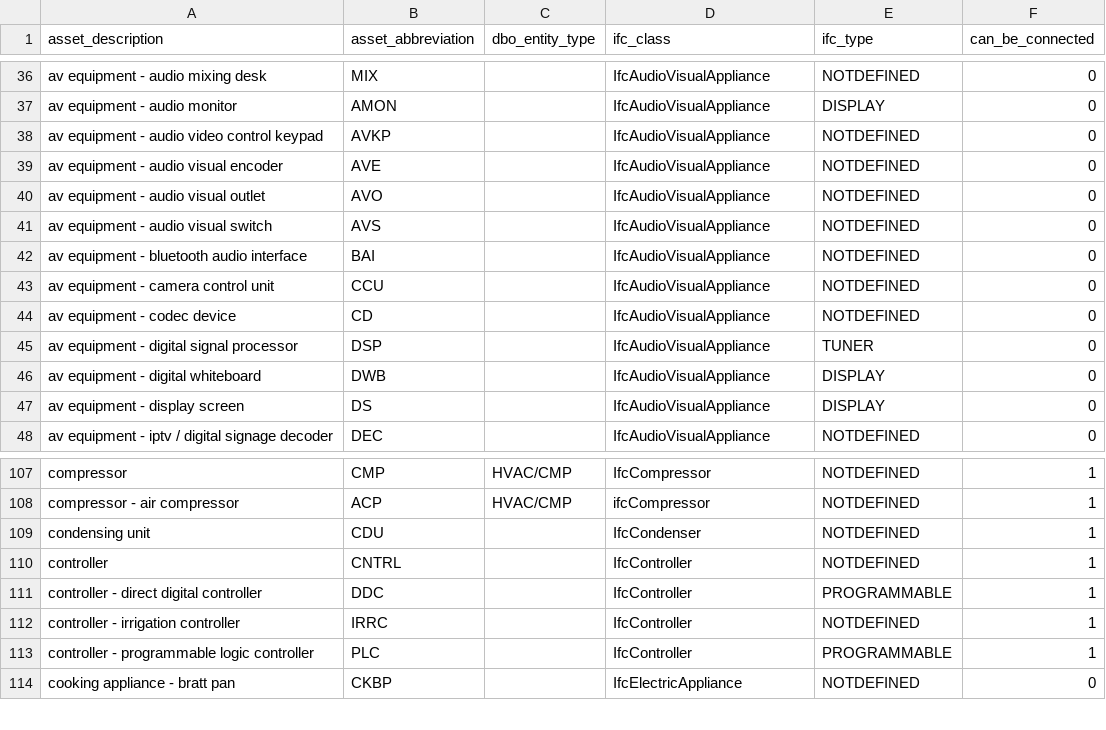
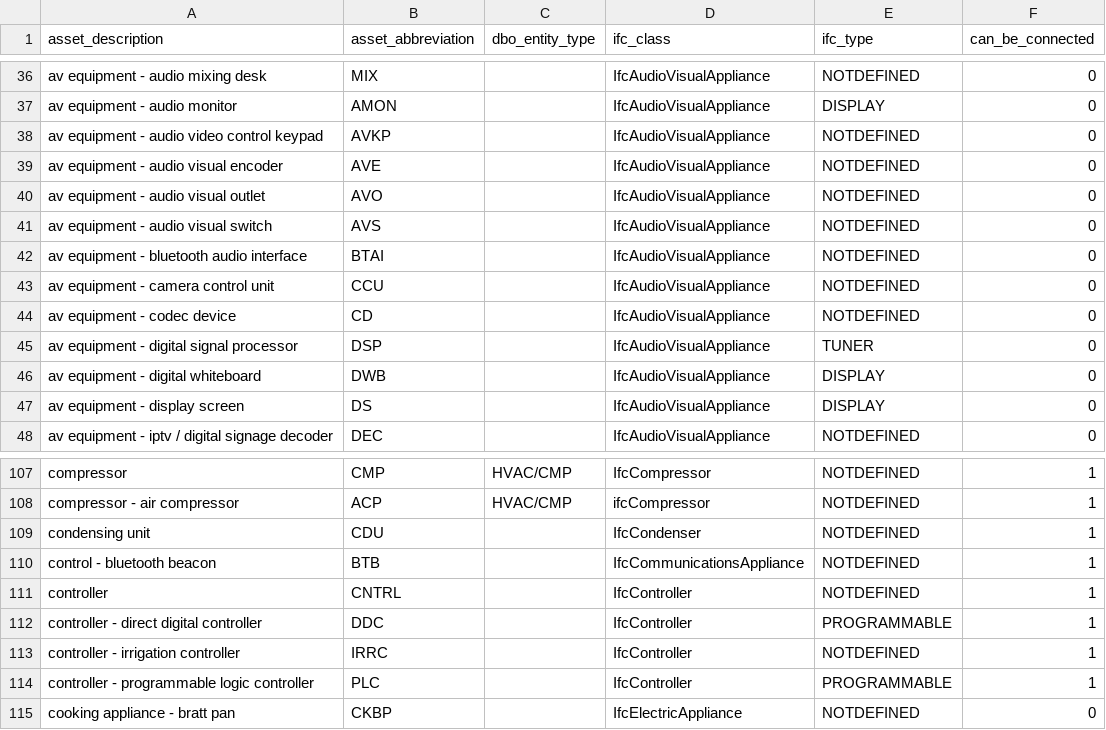
Before and after one commit to theodi/BDNS, a CSV file: BDNS_Abbreviations_Register.csv, drawn as a sheet; only a part is shown, gaps mark what is left out.

Commit message:
➕add `BTB` bluetooth beacon, ♻ rename `BAI` --> `BTAI`

```diff
--- a/BDNS_Abbreviations_Register.csv
+++ b/BDNS_Abbreviations_Register.csv
@@ -41,3 +41,3 @@ av equipment - audio visual outlet,AVO,,IfcAudioVisualAppliance,NOTDEFINED,0
 av equipment - audio visual switch,AVS,,IfcAudioVisualAppliance,NOTDEFINED,0
-av equipment - bluetooth audio interface,BAI,,IfcAudioVisualAppliance,NOTDEFINED,0
+av equipment - bluetooth audio interface,BTAI,,IfcAudioVisualAppliance,NOTDEFINED,0
 av equipment - camera control unit,CCU,,IfcAudioVisualAppliance,NOTDEFINED,0
@@ -109,2 +109,3 @@ compressor - air compressor,ACP,HVAC/CMP,ifcCompressor,NOTDEFINED,1
 condensing unit,CDU,,IfcCondenser,NOTDEFINED,1
+control - bluetooth beacon,BTB,,IfcCommunicationsAppliance,NOTDEFINED,1
 controller,CNTRL,,IfcController,NOTDEFINED,1
```
